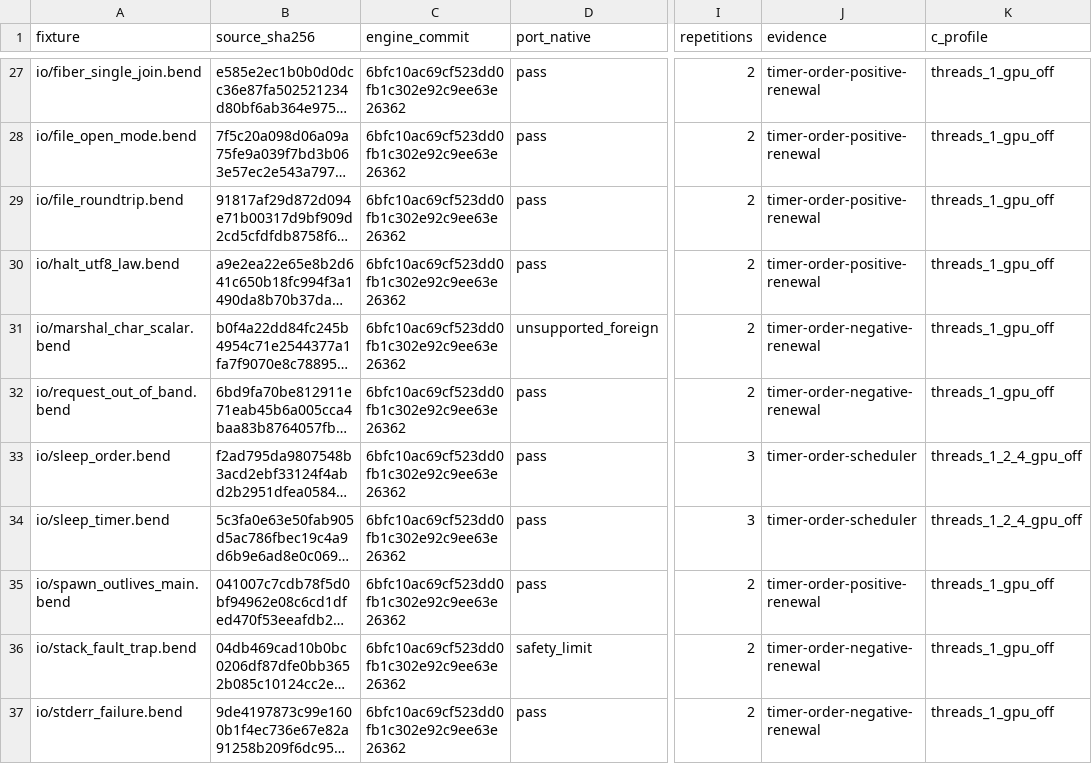
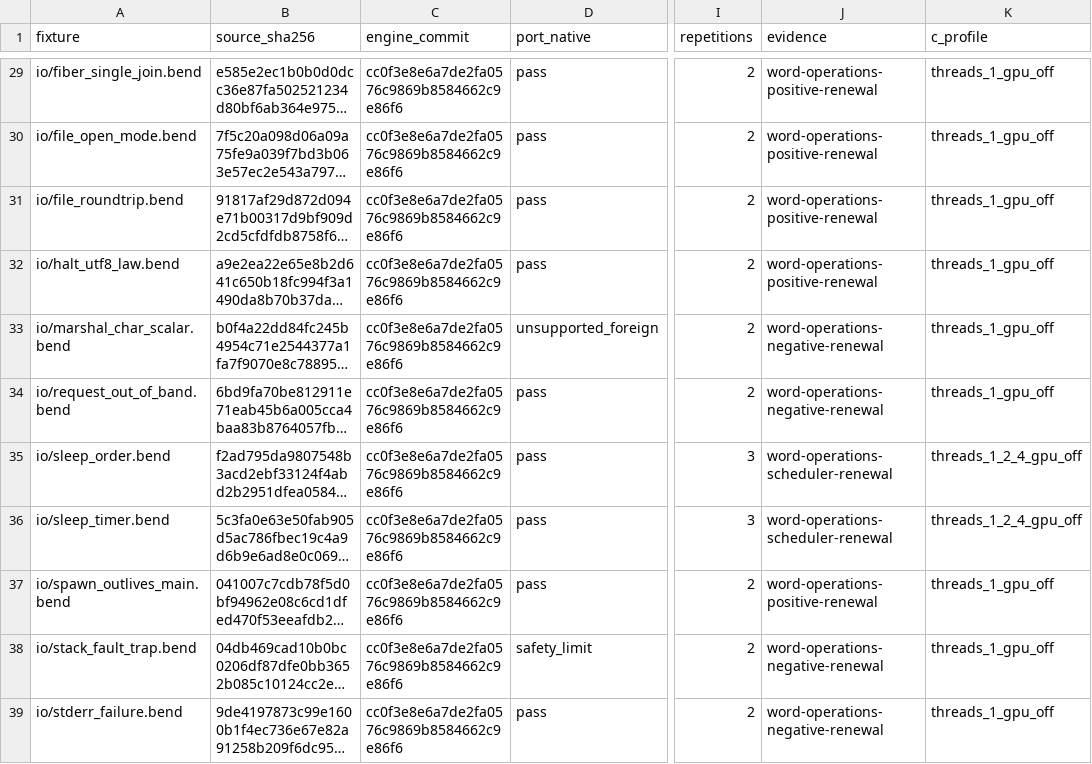
Before and after one commit to TeamDman/teamy-bend, a CSV file: docs/cpu-runtime-evidence.csv, drawn as a sheet; only a part is shown, gaps mark what is left out; long unchanged cells end in …; addresses are those after the commit; the diff covers the shown part only; the diff names each change by its address in the sheet, - before the commit and + after, or states it on an @@ line.

```diff
--- a/docs/cpu-runtime-evidence.csv
+++ b/docs/cpu-runtime-evidence.csv
-C29:C39 (engine_commit): 6bfc10ac69cf523dd0fb1c302e92c9ee63e26362
+C29:C39 (engine_commit): cc0f3e8e6a7de2fa0576c9869b8584662c9e86f6
-J29:J32 (evidence): timer-order-positive-renewal
+J29:J32 (evidence): word-operations-positive-renewal
-J33:J34 (evidence): timer-order-negative-renewal
+J33:J34 (evidence): word-operations-negative-renewal
-J35:J36 (evidence): timer-order-scheduler
+J35:J36 (evidence): word-operations-scheduler-renewal
-J37 (evidence): timer-order-positive-renewal
+J37 (evidence): word-operations-positive-renewal
-J38:J39 (evidence): timer-order-negative-renewal
+J38:J39 (evidence): word-operations-negative-renewal
```
Also changed, not shown: 7 added rows and 60 edited cells elsewhere in this file, 4 other files.
